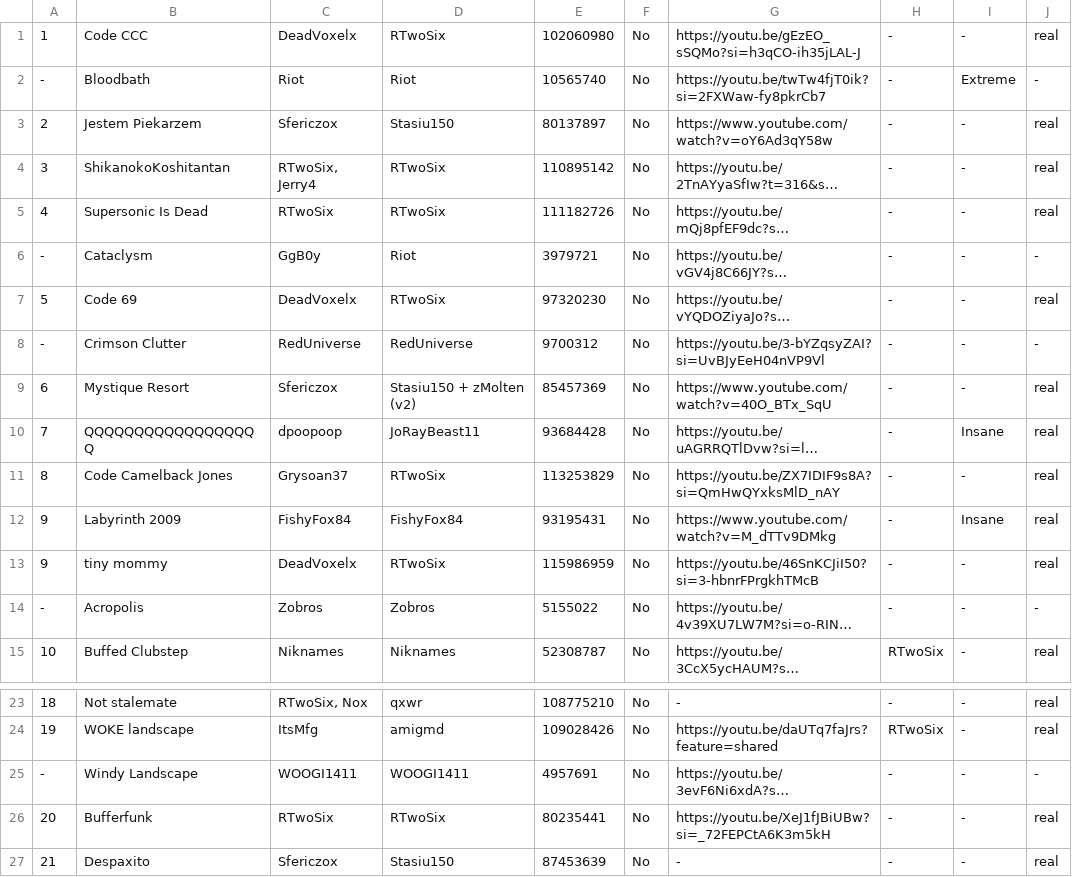
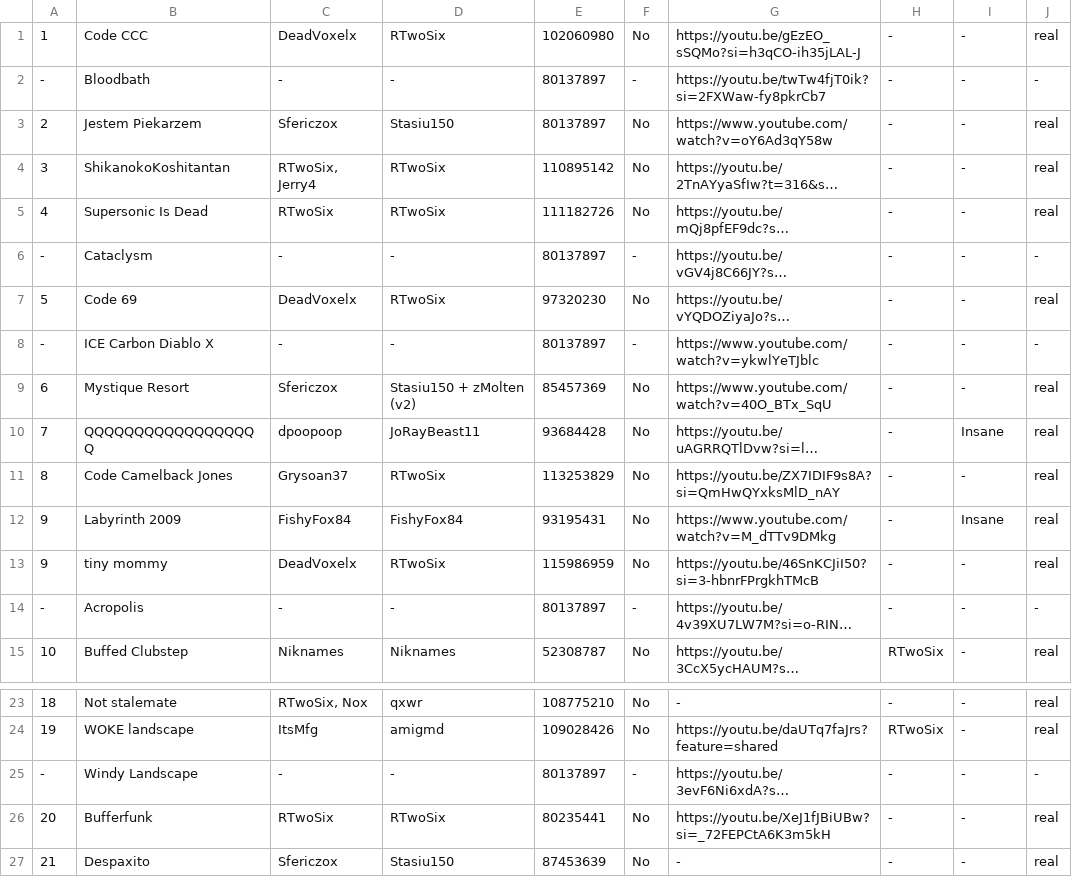
Before and after one commit to CyanGuy111/obgdemonlist, a CSV file: data/classic.csv, drawn as a sheet; only a part is shown, gaps mark what is left out; long unchanged cells end in …; removed rows and columns are numbered as before the commit, all else as after; the diff names each change by its address in the sheet, - before the commit and + after, or states it on an @@ line.

```diff
--- a/data/classic.csv
+++ b/data/classic.csv
-C2: Riot
+C2: -
-D2: Riot
+D2: -
-E2: 10565740
+E2: 80137897
-F2: No
+F2: -
-I2: Extreme
+I2: -
-C6: GgB0y
+C6: -
-D6: Riot
+D6: -
-E6: 3979721
+E6: 80137897
-F6: No
+F6: -
-row 8: - | Crimson Clutter | RedUniverse | RedUniverse | 9700312 | No | https://youtu.be/3-bYZqsyZAI?si=UvBJyEeH04nVP9Vl | - | - | -
+row 8: - | ICE Carbon Diablo X | - | - | 80137897 | - | https://www.youtube.com/watch?v=ykwlYeTJblc | - | - | -
-C14: Zobros
+C14: -
-D14: Zobros
+D14: -
-E14: 5155022
+E14: 80137897
-F14: No
+F14: -
-C25: WOOGI1411
+C25: -
-D25: WOOGI1411
+D25: -
-E25: 4957691
+E25: 80137897
-F25: No
+F25: -
```
Also changed, not shown: data/sc.csv, 8 other files.
